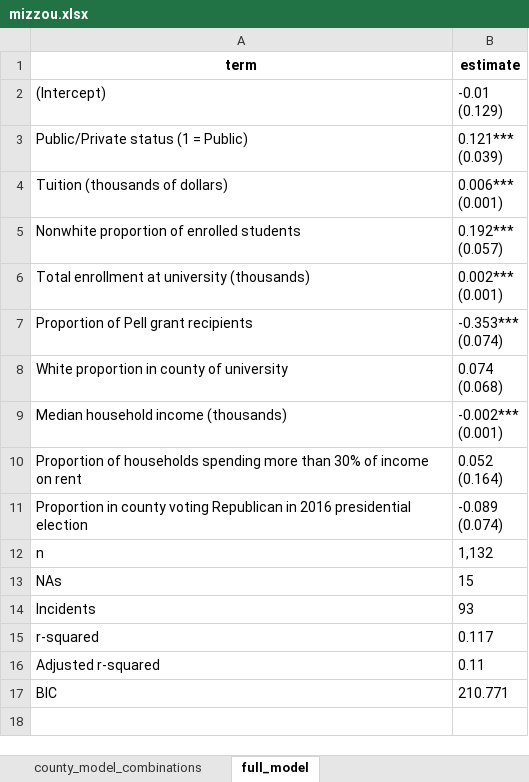
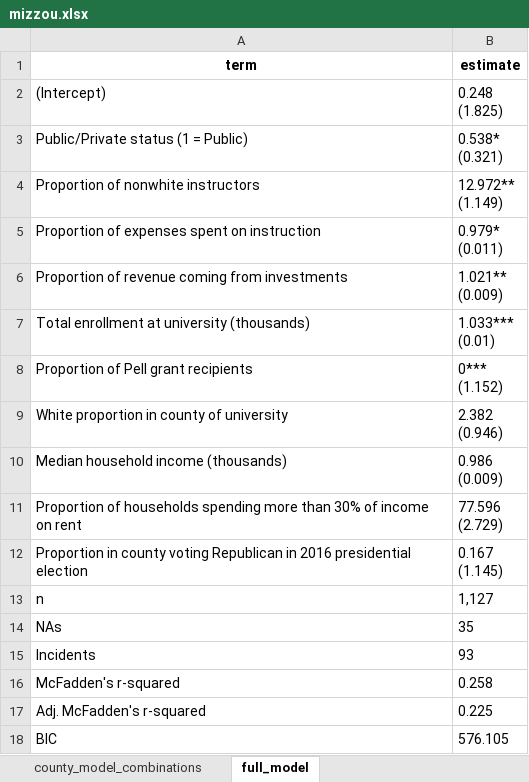
Before and after one commit to MPEDS/protests-analysis, an Excel workbook: docs/data-cleaning-requests/modeling/mizzou.xlsx, sheet full_model, drawn as a sheet; values as stored, in another font and other column widths than the file's, no borders; removed rows and columns are numbered as before the commit, all else as after; ↵ is a line break in a cell; the diff names each change by its address in the sheet, - before the commit and + after, or states it on an @@ line.

```diff
--- a/docs/data-cleaning-requests/modeling/mizzou.xlsx (sheet full_model)
+++ b/docs/data-cleaning-requests/modeling/mizzou.xlsx (sheet full_model)
-B2 (estimate): -0.01 ↵ (0.129)
+B2 (estimate): 0.248 ↵ (1.825)
-B3 (estimate): 0.121*** ↵ (0.039)
+B3 (estimate): 0.538* ↵ (0.321)
-row 4: Tuition (thousands of dollars) | 0.006*** ↵ (0.001)
-row 5: Nonwhite proportion of enrolled students | 0.192*** ↵ (0.057)
+row 4: Proportion of nonwhite instructors | 12.972** ↵ (1.149)
+row 5: Proportion of expenses spent on instruction | 0.979* ↵ (0.011)
+row 6: Proportion of revenue coming from investments | 1.021** ↵ (0.009)
-B7 (estimate): 0.002*** ↵ (0.001)
+B7 (estimate): 1.033*** ↵ (0.01)
-B8 (estimate): -0.353*** ↵ (0.074)
+B8 (estimate): 0*** ↵ (1.152)
-B9 (estimate): 0.074 ↵ (0.068)
+B9 (estimate): 2.382 ↵ (0.946)
-B10 (estimate): -0.002*** ↵ (0.001)
+B10 (estimate): 0.986 ↵ (0.009)
-B11 (estimate): 0.052 ↵ (0.164)
+B11 (estimate): 77.596 ↵ (2.729)
-B12 (estimate): -0.089 ↵ (0.074)
+B12 (estimate): 0.167 ↵ (1.145)
-B13 (estimate): 1,132
+B13 (estimate): 1,127
-B14 (estimate): 15
+B14 (estimate): 35
-row 15: r-squared | 0.117
-row 16: Adjusted r-squared | 0.11
+row 16: McFadden's r-squared | 0.258
+row 17: Adj. McFadden's r-squared | 0.225
-B18 (estimate): 210.771
+B18 (estimate): 576.105
```
Also changed, not shown: sheet county_model_combinations, sheet uni_model_combinations, docs/data-cleaning-requests/modeling/brown.xlsx, docs/data-cleaning-requests/modeling/trump.xlsx, 9 other files.
